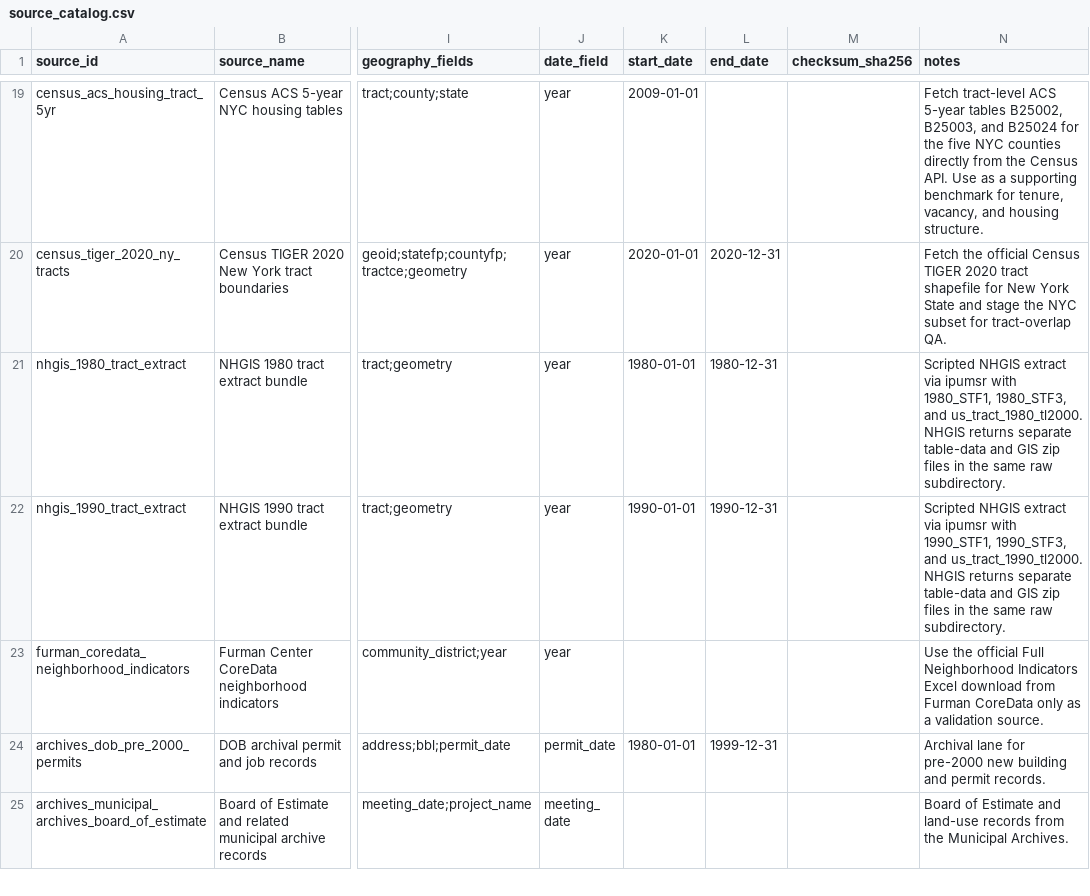
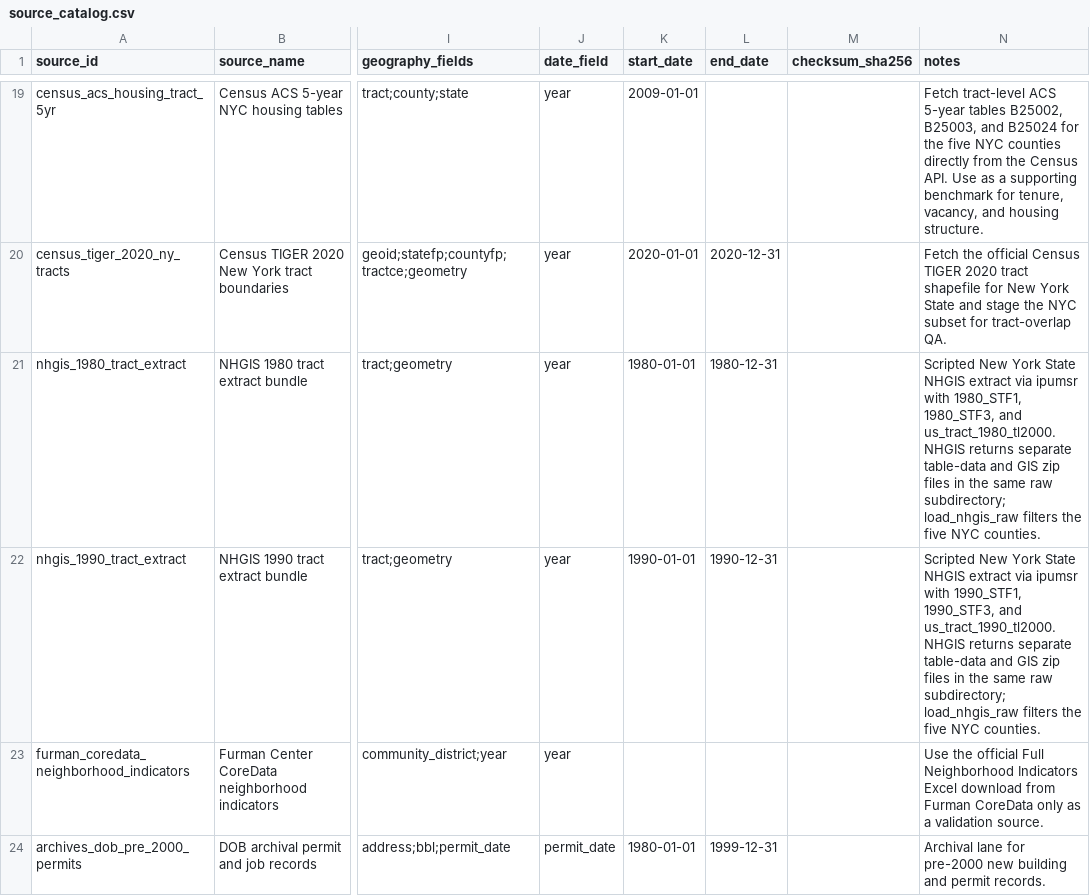
Before and after one commit to JacobHerbstman/nyc_court_case, a CSV file: tasks/source_registry/code/source_catalog.csv, drawn as a sheet; only a part is shown, gaps mark what is left out; the shorter side is filled out with more unchanged rows; the diff names each change by its address in the sheet, - before the commit and + after, or states it on an @@ line.

```diff
--- a/tasks/source_registry/code/source_catalog.csv
+++ b/tasks/source_registry/code/source_catalog.csv
-N21 (notes): Scripted NHGIS extract via ipumsr with 1980_STF1, 1980_STF3, and us_tract_1980_tl2000. NHGIS returns separate table-data and GIS zip files in the same raw subdirectory.
+N21 (notes): Scripted New York State NHGIS extract via ipumsr with 1980_STF1, 1980_STF3, and us_tract_1980_tl2000. NHGIS returns separate table-data and GIS zip files in the same raw subdirectory; load_nhgis_raw filters the five NYC counties.
-N22 (notes): Scripted NHGIS extract via ipumsr with 1990_STF1, 1990_STF3, and us_tract_1990_tl2000. NHGIS returns separate table-data and GIS zip files in the same raw subdirectory.
+N22 (notes): Scripted New York State NHGIS extract via ipumsr with 1990_STF1, 1990_STF3, and us_tract_1990_tl2000. NHGIS returns separate table-data and GIS zip files in the same raw subdirectory; load_nhgis_raw filters the five NYC counties.
```
Also changed, not shown: 18 other files.
